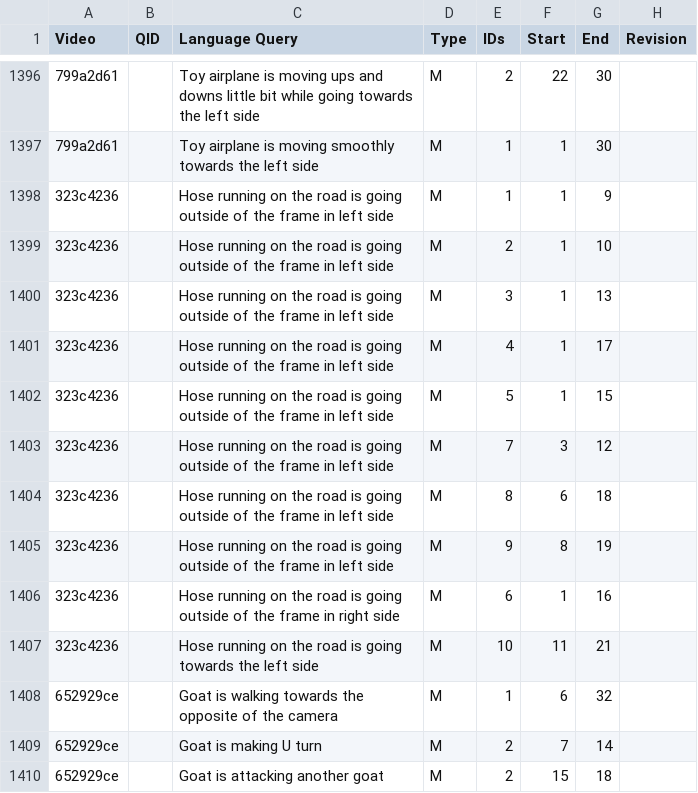
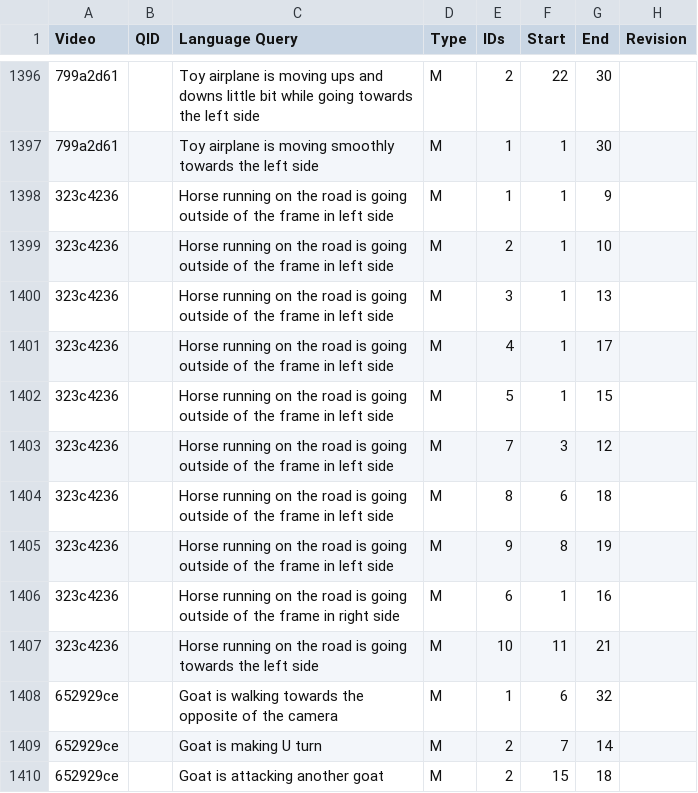
Before and after one commit to Shuaicong97/MA-MOT, a CSV file: data/Ours/Original/Grounded Tracking Annotations - OVIS(Ashiq).csv, drawn as a sheet; only a part is shown, gaps mark what is left out.

```diff
--- a/data/Ours/Original/Grounded Tracking Annotations - OVIS(Ashiq).csv
+++ b/data/Ours/Original/Grounded Tracking Annotations - OVIS(Ashiq).csv
@@ -1397,12 +1397,12 @@ Video,QID,Language Query,Type,IDs,Start,End,Revision
 799a2d61,,Toy airplane is moving smoothly towards the left side,M,1,1,30,
-323c4236,,Hose running on the road is going outside of the frame in left side,M,1,1,9,
-323c4236,,Hose running on the road is going outside of the frame in left side,M,2,1,10,
-323c4236,,Hose running on the road is going outside of the frame in left side,M,3,1,13,
-323c4236,,Hose running on the road is going outside of the frame in left side,M,4,1,17,
-323c4236,,Hose running on the road is going outside of the frame in left side,M,5,1,15,
-323c4236,,Hose running on the road is going outside of the frame in left side,M,7,3,12,
-323c4236,,Hose running on the road is going outside of the frame in left side,M,8,6,18,
-323c4236,,Hose running on the road is going outside of the frame in left side,M,9,8,19,
-323c4236,,Hose running on the road is going outside of the frame in right side,M,6,1,16,
-323c4236,,Hose running on the road is going towards the left side,M,10,11,21,
+323c4236,,Horse running on the road is going outside of the frame in left side,M,1,1,9,
+323c4236,,Horse running on the road is going outside of the frame in left side,M,2,1,10,
+323c4236,,Horse running on the road is going outside of the frame in left side,M,3,1,13,
+323c4236,,Horse running on the road is going outside of the frame in left side,M,4,1,17,
+323c4236,,Horse running on the road is going outside of the frame in left side,M,5,1,15,
+323c4236,,Horse running on the road is going outside of the frame in left side,M,7,3,12,
+323c4236,,Horse running on the road is going outside of the frame in left side,M,8,6,18,
+323c4236,,Horse running on the road is going outside of the frame in left side,M,9,8,19,
+323c4236,,Horse running on the road is going outside of the frame in right side,M,6,1,16,
+323c4236,,Horse running on the road is going towards the left side,M,10,11,21,
 652929ce,,Goat is walking towards the opposite of the camera,M,1,6,32,
```
Also changed, not shown: data/Ours/OVIS-training.csv, data/Ours/Original/Grounded Tracking Annotations - OVIS(Seenat).csv, 4 other files.
